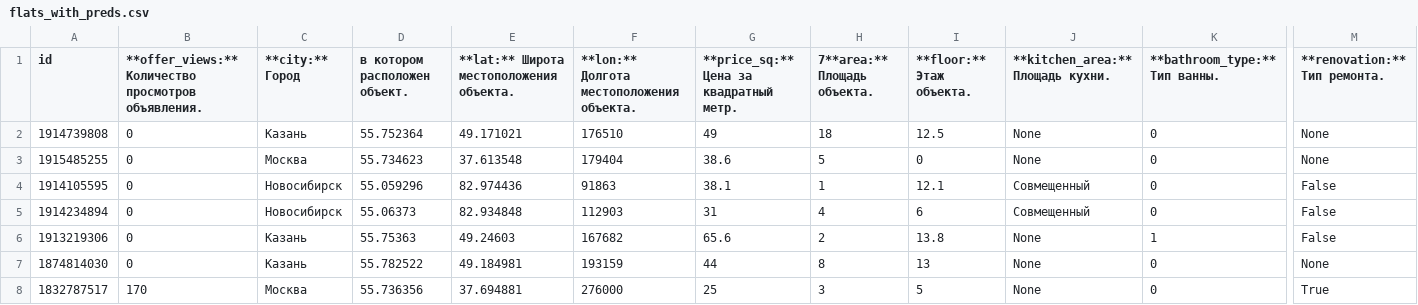
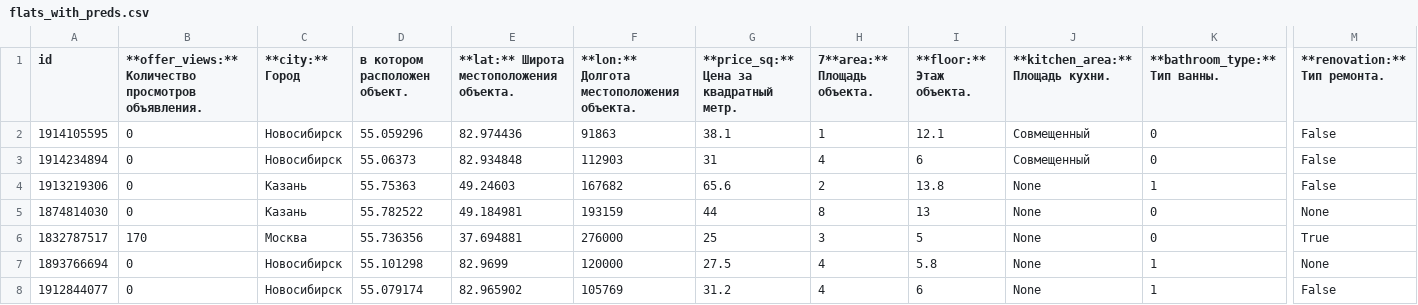
Before and after one commit to dmitryom/flipping-dashboard, a CSV file: flats_with_preds.csv, drawn as a sheet; only a part is shown, gaps mark what is left out; the shorter side is filled out with more unchanged rows; rows hold the shown columns only; the diff names each change by its address in the sheet, - before the commit and + after, or states it on an @@ line.

Commit message:
Update flats_with_preds.csv

```diff
--- a/flats_with_preds.csv
+++ b/flats_with_preds.csv
-row 2: 1914739808 | 0 | Казань | 55.752364 | 49.171021 | 176510 | 49 | 18 | 12.5 | None | 0 | None
-row 3: 1915485255 | 0 | Москва | 55.734623 | 37.613548 | 179404 | 38.6 | 5 | 0 | None | 0 | None
```
